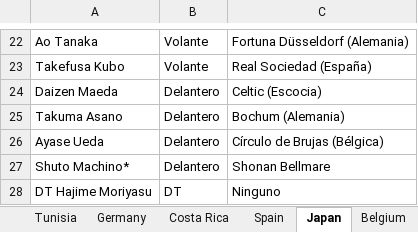
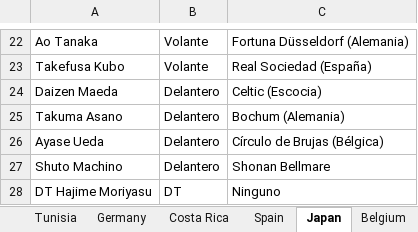
Before and after one commit to lromeror/Group_Slytheryn, an Excel workbook: DASHBOARD/assets/datas/Selecciones_mundial2022.xlsx, sheet Japan, drawn as a sheet; only a part is shown, gaps mark what is left out; values as stored, in another font and other column widths than the file's, no borders; the diff names each change by its address in the sheet, - before the commit and + after, or states it on an @@ line.

```diff
--- a/DASHBOARD/assets/datas/Selecciones_mundial2022.xlsx (sheet Japan)
+++ b/DASHBOARD/assets/datas/Selecciones_mundial2022.xlsx (sheet Japan)
-A27: Shuto Machino*
+A27: Shuto Machino
```
Also changed, not shown: 33 other files.
